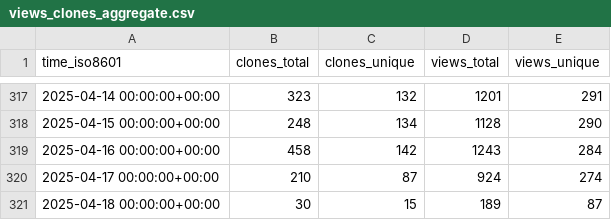
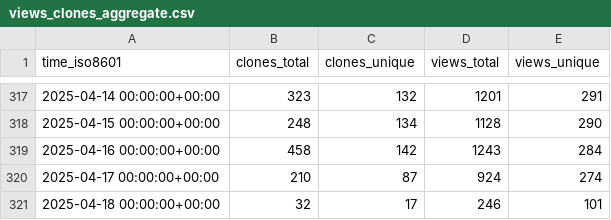
Before and after one commit to stack-of-tasks/gh-repo-stats, a CSV file: stack-of-tasks/pinocchio/ghrs-data/views_clones_aggregate.csv, drawn as a sheet; only a part is shown, gaps mark what is left out.

```diff
--- a/stack-of-tasks/pinocchio/ghrs-data/views_clones_aggregate.csv
+++ b/stack-of-tasks/pinocchio/ghrs-data/views_clones_aggregate.csv
@@ -320,2 +320,2 @@ time_iso8601,clones_total,clones_unique,views_total,views_unique
 2025-04-17 00:00:00+00:00,210,87,924,274
-2025-04-18 00:00:00+00:00,30,15,189,87
+2025-04-18 00:00:00+00:00,32,17,246,101
```
Also changed, not shown: 1 other file.
